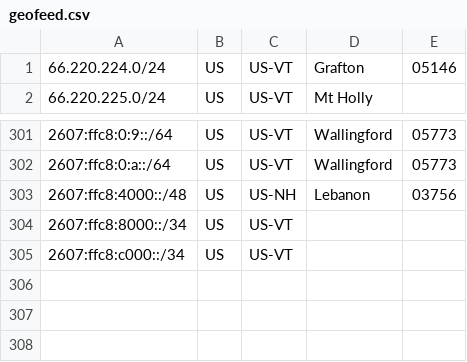
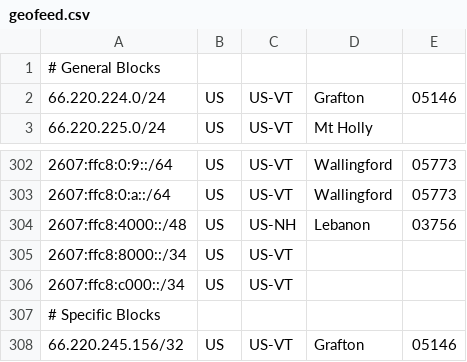
Before and after one commit to Vermont-Telephone-Co-Inc/vermonttel-geofeed, a CSV file: geofeed.csv, drawn as a sheet; only a part is shown, gaps mark what is left out; the diff names each change by its address in the sheet, - before the commit and + after, or states it on an @@ line.

Commit message:
Update geofeed.csv
Updated:
66.220.245.156/32

```diff
--- a/geofeed.csv
+++ b/geofeed.csv
+row 1: # General Blocks
+row 307: # Specific Blocks
+row 308: 66.220.245.156/32 | US | US-VT | Grafton | 05146
```
